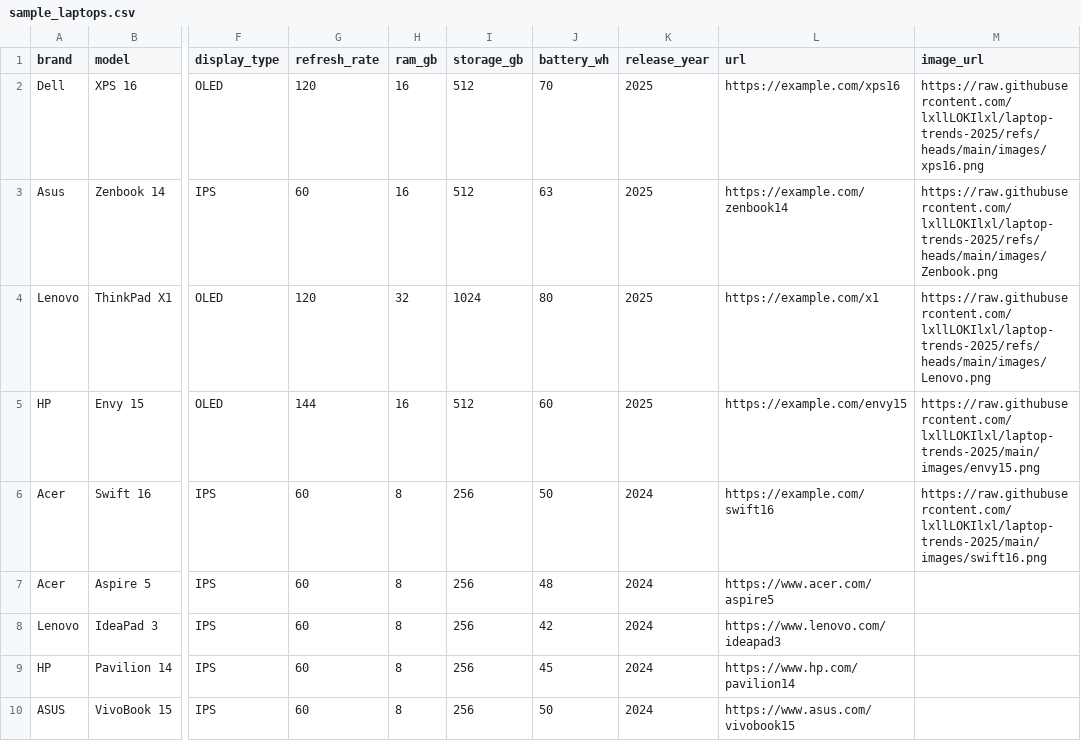
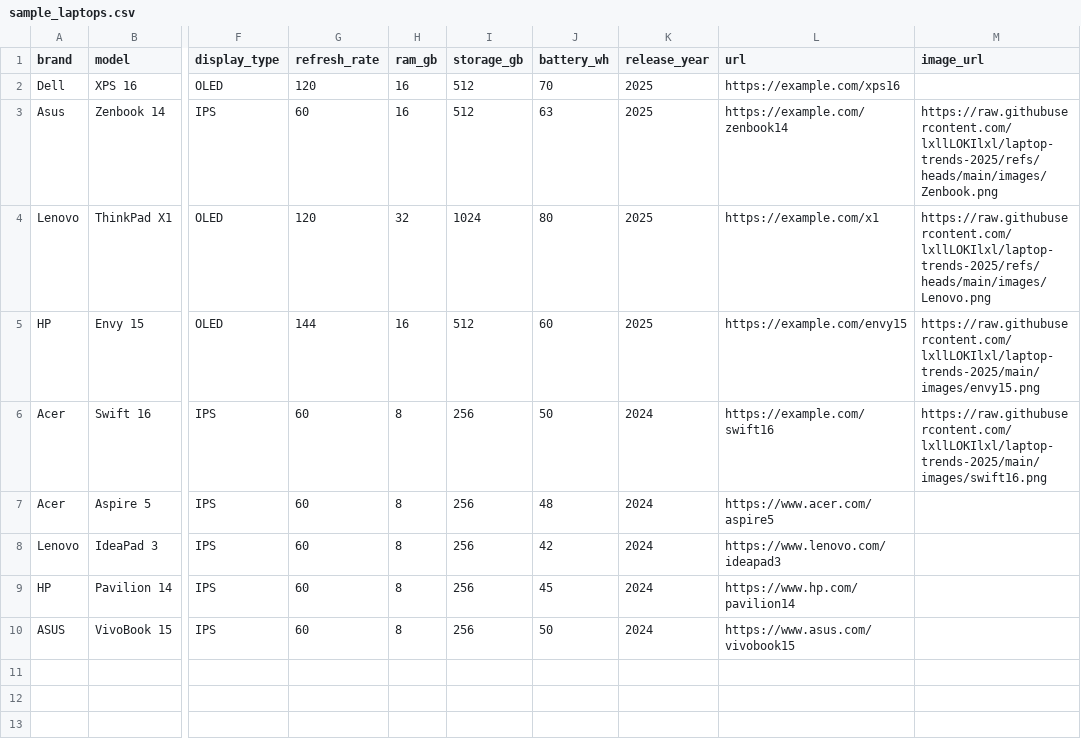
Before and after one commit to lxllLOKIlxl/laptop-trends-2025, a CSV file: data/sample_laptops.csv, drawn as a sheet; only a part is shown, gaps mark what is left out; the diff names each change by its address in the sheet, - before the commit and + after, or states it on an @@ line.

Commit message:
sample_laptops.csv
Removed image URL for Dell XPS 16.

```diff
--- a/data/sample_laptops.csv
+++ b/data/sample_laptops.csv
-M2 (image_url): https://raw.githubusercontent.com/lxllLOKIlxl/laptop-trends-2025/refs/heads/main/images/xps16.png
+M2 (image_url): (empty)
```
